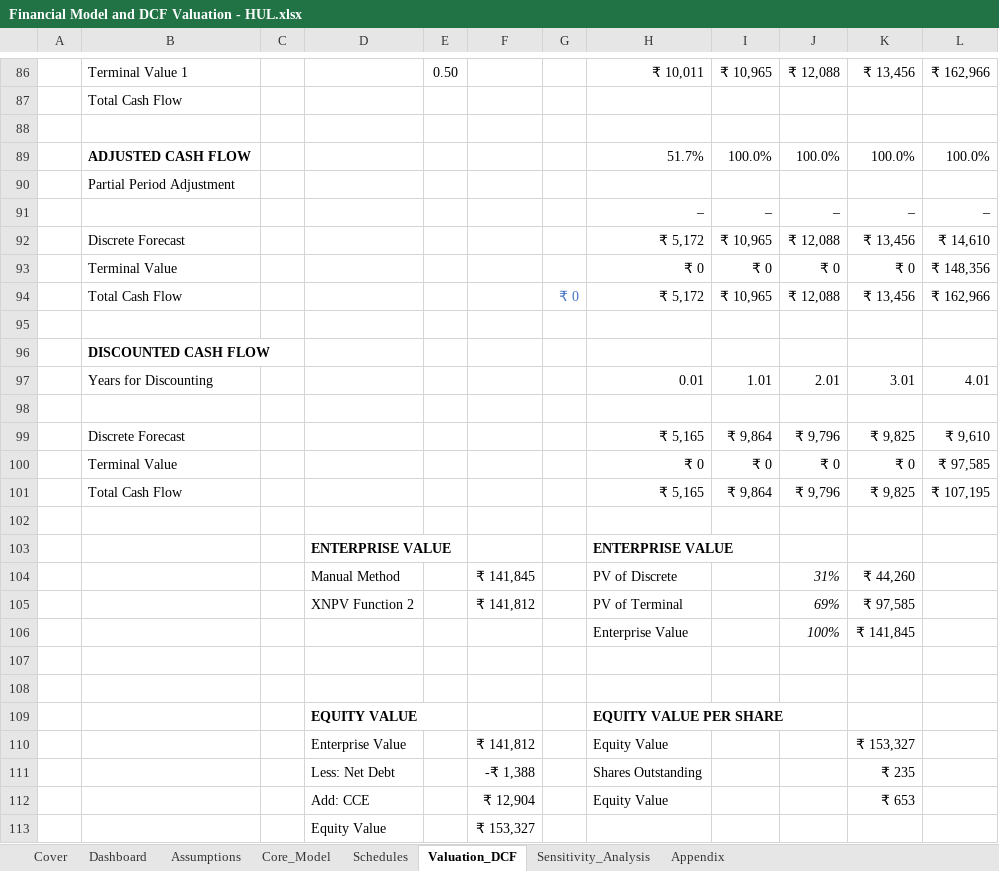
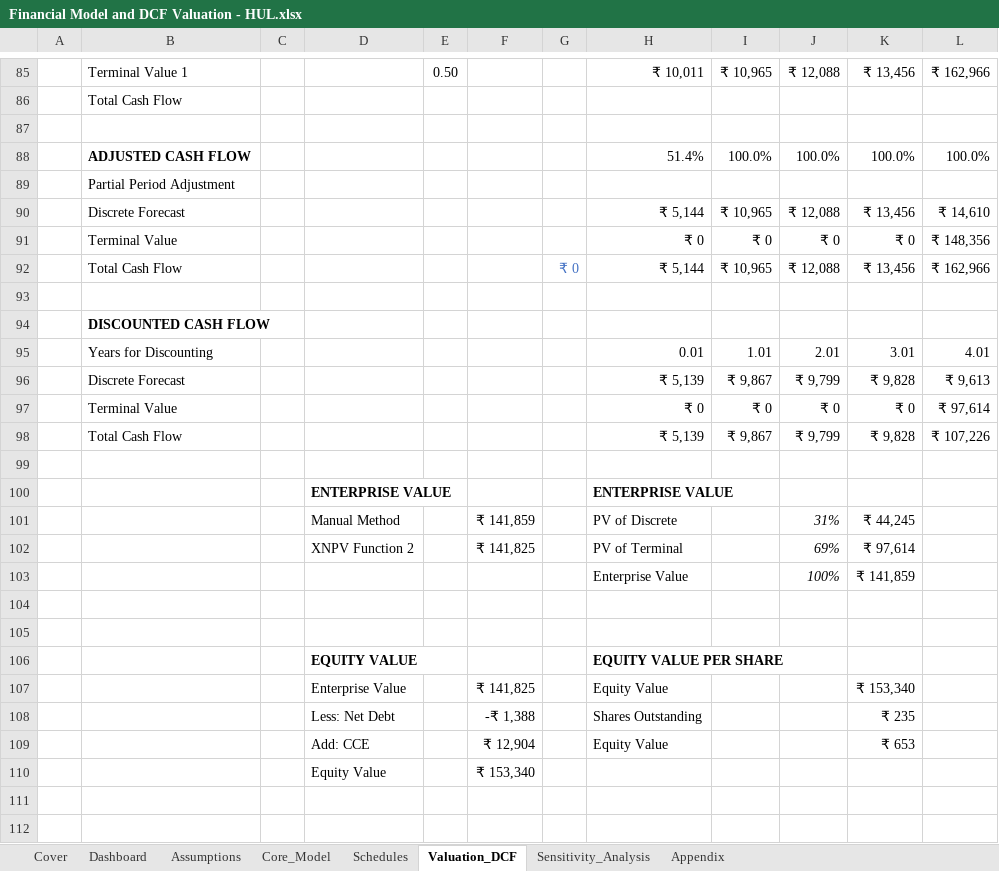
Before and after one commit to talibbb13/Finance-Portfolio, an Excel workbook: Projects/HUL DCF Valuation/Financial Model and DCF Valuation - HUL.xlsx, sheet Valuation_DCF, drawn as a sheet; only a part is shown, gaps mark what is left out; values as stored, in another font and other column widths than the file's, no borders; conditional formats not drawn; removed rows and columns are numbered as before the commit, all else as after; the diff covers the shown part only; the diff names each change by its address in the sheet, - before the commit and + after, or states it on an @@ line.

```diff
--- a/Projects/HUL DCF Valuation/Financial Model and DCF Valuation - HUL.xlsx (sheet Valuation_DCF)
+++ b/Projects/HUL DCF Valuation/Financial Model and DCF Valuation - HUL.xlsx (sheet Valuation_DCF)
-H88: 51.7%
+H88: 51.4%
-row 91:  |  |  |  |  |  |  | – | – | – | – | –
-H90: ₹ 5,172
+H90: ₹ 5,144
-H92: ₹ 5,172
+H92: ₹ 5,144
-row 98: (empty)
-H96: ₹ 5,165
+H96: ₹ 5,139
-I96: ₹ 9,864
+I96: ₹ 9,867
-J96: ₹ 9,796
+J96: ₹ 9,799
-K96: ₹ 9,825
+K96: ₹ 9,828
-L96: ₹ 9,610
+L96: ₹ 9,613
-L97: ₹ 97,585
+L97: ₹ 97,614
-H98: ₹ 5,165
+H98: ₹ 5,139
-I98: ₹ 9,864
+I98: ₹ 9,867
-J98: ₹ 9,796
+J98: ₹ 9,799
-K98: ₹ 9,825
+K98: ₹ 9,828
-L98: ₹ 107,195
+L98: ₹ 107,226
-F101: ₹ 141,845
+F101: ₹ 141,859
-K101: ₹ 44,260
+K101: ₹ 44,245
-F102: ₹ 141,812
+F102: ₹ 141,825
-K102: ₹ 97,585
+K102: ₹ 97,614
-K103: ₹ 141,845
+K103: ₹ 141,859
-F107: ₹ 141,812
+F107: ₹ 141,825
-K107: ₹ 153,327
+K107: ₹ 153,340
-F110: ₹ 153,327
+F110: ₹ 153,340
```
Also changed, not shown: 1 removed row and 25 edited cells elsewhere in this sheet, sheet Sensitivity_Analysis, sheet Dashboard, sheet Assumptions, formulas that keep their value, charts or pictures, Projects/Nestle Comparamble Valuation/Comparable Company Valuation - Nestle.xlsx, 2 other files.
